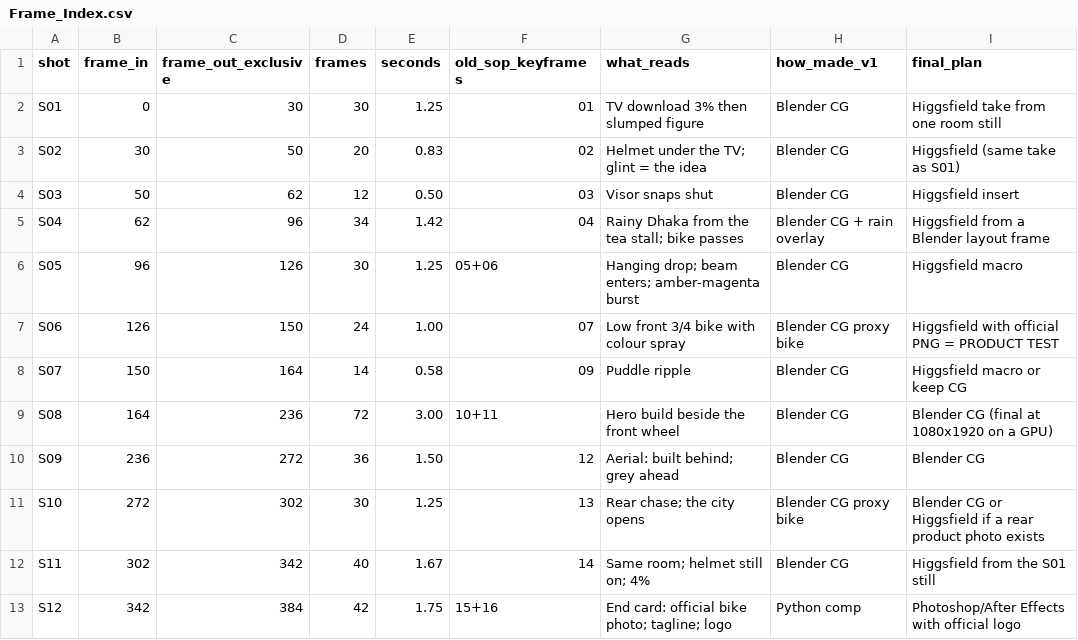
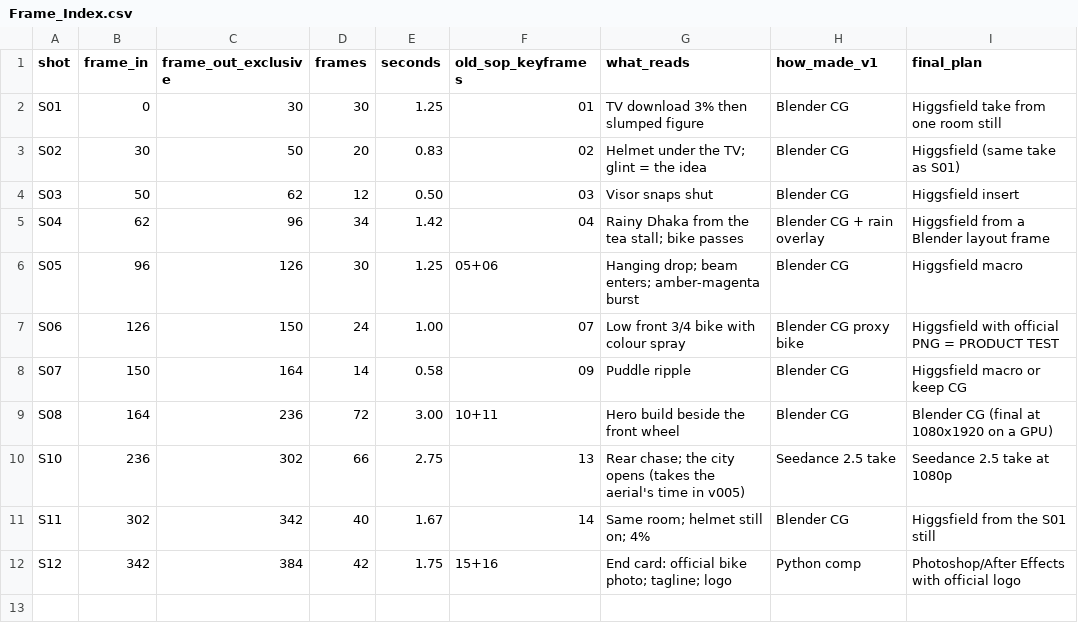
Before and after one commit to yamahaacimotors2-hub/Claude-Yamaha-Tasks, a CSV file: mt15_production/03_ANIMATIC/Frame_Index.csv, drawn as a sheet.

```diff
--- a/mt15_production/03_ANIMATIC/Frame_Index.csv
+++ b/mt15_production/03_ANIMATIC/Frame_Index.csv
@@ -9,4 +9,3 @@ S07,150,164,14,0.58,09,Puddle ripple,Blender CG,Higgsfield macro or keep CG
 S08,164,236,72,3.00,10+11,Hero build beside the front wheel,Blender CG,Blender CG (final at 1080x1920 on a GPU)
-S09,236,272,36,1.50,12,Aerial: built behind; grey ahead,Blender CG,Blender CG
-S10,272,302,30,1.25,13,Rear chase; the city opens,Blender CG proxy bike,Blender CG or Higgsfield if a rear product photo exists
+S10,236,302,66,2.75,13,Rear chase; the city opens (takes the aerial's time in v005),Seedance 2.5 take,Seedance 2.5 take at 1080p
 S11,302,342,40,1.67,14,Same room; helmet still on; 4%,Blender CG,Higgsfield from the S01 still
```
Also changed, not shown: mt15_production/00_BRIEF/Shot_Tracker.csv, mt15_production/07_EDIT_SOUND/Sound_Cue_Sheet.csv, 21 other files.
